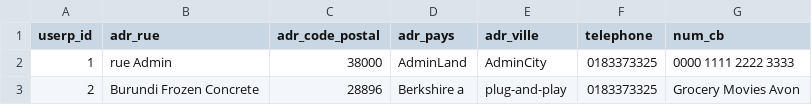
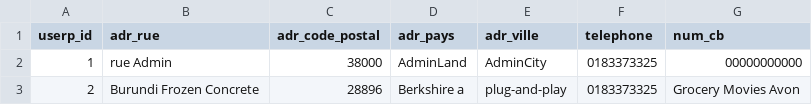
Before and after one commit to feykro/dranse, a CSV file: src/main/resources/config/liquibase/fake-data/utilisateur.csv, drawn as a sheet.

```diff
--- a/src/main/resources/config/liquibase/fake-data/utilisateur.csv
+++ b/src/main/resources/config/liquibase/fake-data/utilisateur.csv
@@ -1,3 +1,3 @@
 userp_id;adr_rue;adr_code_postal;adr_pays;adr_ville;telephone;num_cb
-1;rue Admin;38000;AdminLand;AdminCity;0183373325;"0000 1111 2222 3333"
+1;rue Admin;38000;AdminLand;AdminCity;0183373325;00000000000
 2;Burundi Frozen Concrete;28896;Berkshire a;plug-and-play;0183373325;Grocery Movies Avon
```
Also changed, not shown: src/main/resources/config/liquibase/fake-data/commande.csv, 50 other files.
